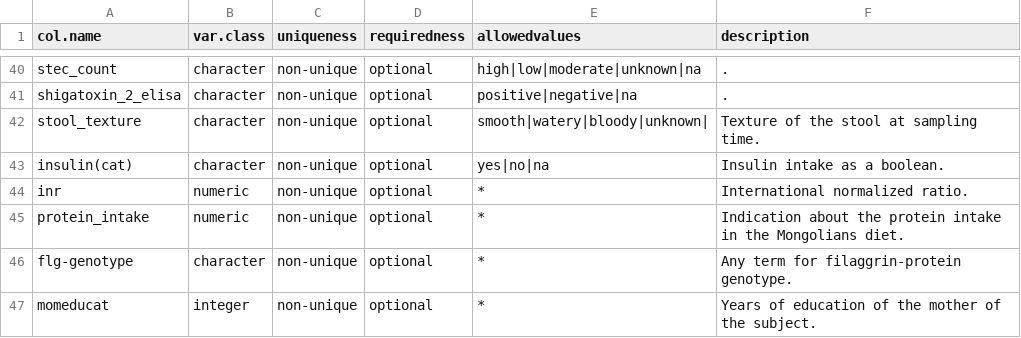
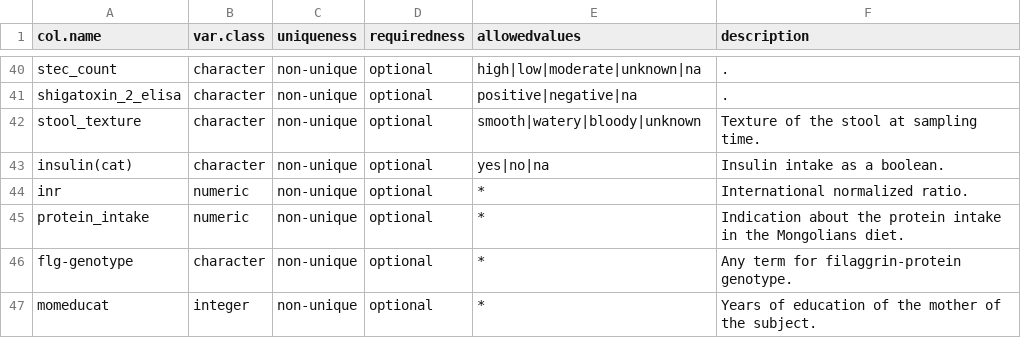
Before and after one commit to waldronlab/curatedMetagenomicData, a CSV file: inst/extdata/template.csv, drawn as a sheet; only a part is shown, gaps mark what is left out.

Commit message:
Update2 tempate.csv
Former-commit-id: 14b41ef130a0a42d834175af3baac2b8908285dc

```diff
--- a/inst/extdata/template.csv
+++ b/inst/extdata/template.csv
@@ -41,3 +41,3 @@ stec_count,character,non-unique,optional,high|low|moderate|unknown|na,"."
 shigatoxin_2_elisa,character,non-unique,optional,positive|negative|na,"."
-stool_texture,character,non-unique,optional,smooth|watery|bloody|unknown|,"Texture of the stool at sampling time."
+stool_texture,character,non-unique,optional,smooth|watery|bloody|unknown,"Texture of the stool at sampling time."
 insulin(cat),character,non-unique,optional,yes|no|na,"Insulin intake as a boolean."
```
